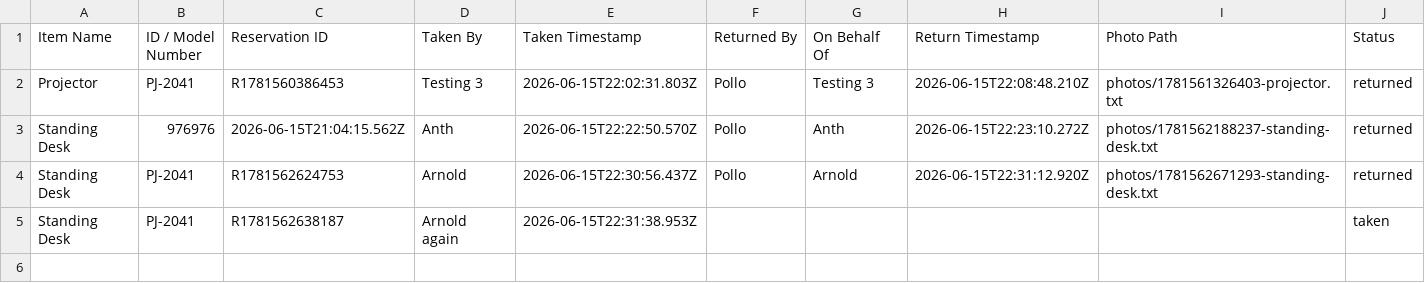
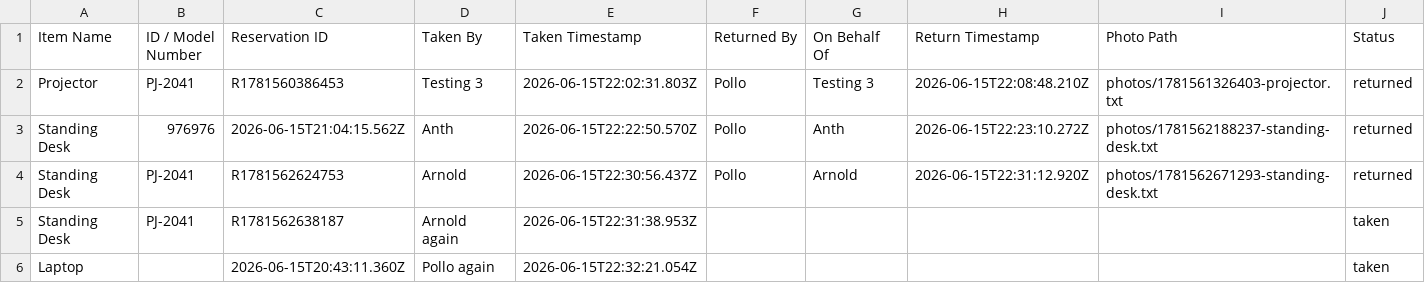
Before and after one commit to pollats/inventory_tracker, a CSV file: data/checkouts.csv, drawn as a sheet.

Commit message:
Update checkouts.csv — 2026-06-15T22:32:21.055Z

```diff
--- a/data/checkouts.csv
+++ b/data/checkouts.csv
@@ -5 +5,2 @@ Standing Desk,PJ-2041,R1781562624753,Arnold,2026-06-15T22:30:56.437Z,Pollo,Arnol
 Standing Desk,PJ-2041,R1781562638187,Arnold again,2026-06-15T22:31:38.953Z,,,,,taken
+Laptop,,2026-06-15T20:43:11.360Z,Pollo again,2026-06-15T22:32:21.054Z,,,,,taken
```
